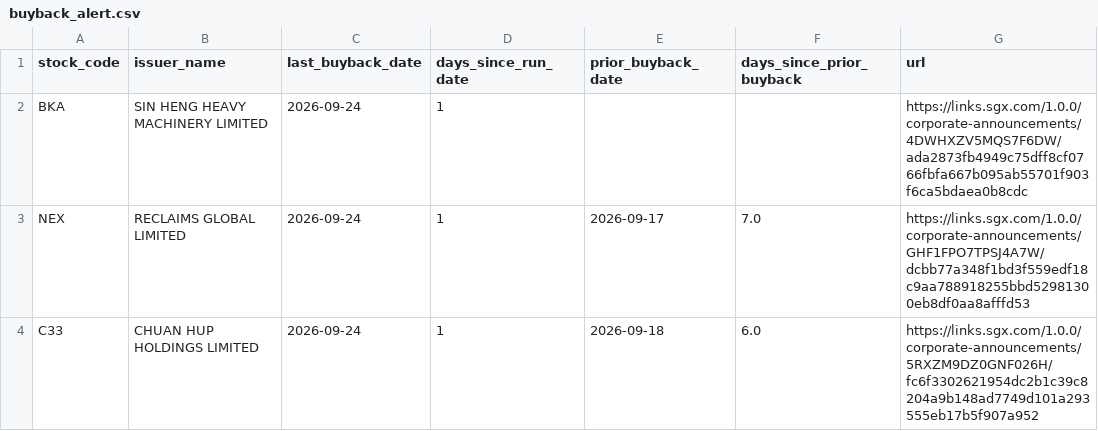
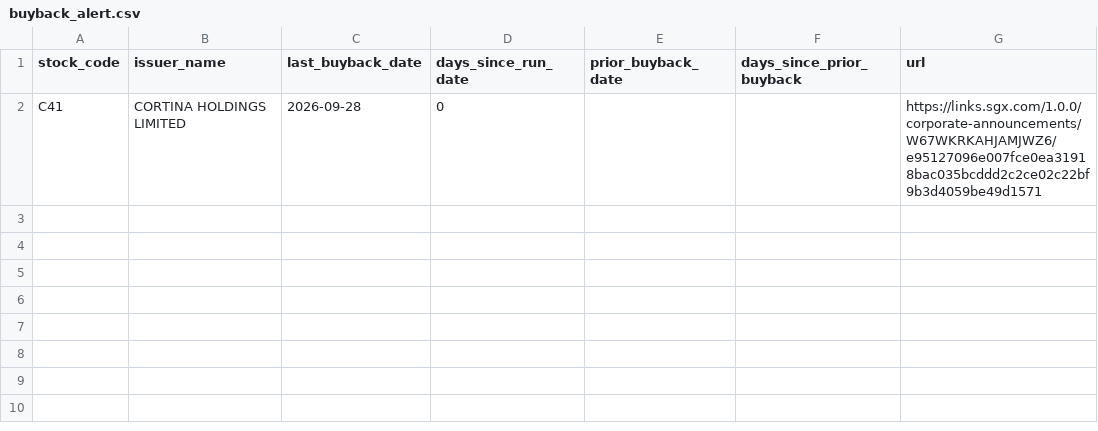
Before and after one commit to ferlyntanyj/Claude-Telegram-bot, a CSV file: output/buyback_alert.csv, drawn as a sheet.

```diff
--- a/output/buyback_alert.csv
+++ b/output/buyback_alert.csv
@@ -1,4 +1,2 @@
 stock_code,issuer_name,last_buyback_date,days_since_run_date,prior_buyback_date,days_since_prior_buyback,url
-BKA,SIN HENG HEAVY MACHINERY LIMITED,2026-09-24,1,,,https://links.sgx.com/1.0.0/corporate-announcements/4DWHXZV5MQS7F6DW/ada2873fb4949c75dff8cf0766fbfa667b095ab55701f903f6ca5bdaea0b8cdc
-NEX,RECLAIMS GLOBAL LIMITED,2026-09-24,1,2026-09-17,7.0,https://links.sgx.com/1.0.0/corporate-announcements/GHF1FPO7TPSJ4A7W/dcbb77a348f1bd3f559edf18c9aa788918255bbd52981300eb8df0aa8afffd53
-C33,CHUAN HUP HOLDINGS LIMITED,2026-09-24,1,2026-09-18,6.0,https://links.sgx.com/1.0.0/corporate-announcements/5RXZM9DZ0GNF026H/fc6f3302621954dc2b1c39c8204a9b148ad7749d101a293555eb17b5f907a952
+C41,CORTINA HOLDINGS LIMITED,2026-09-28,0,,,https://links.sgx.com/1.0.0/corporate-announcements/W67WKRKAHJAMJWZ6/e95127096e007fce0ea31918bac035bcddd2c2ce02c22bf9b3d4059be49d1571
```
Also changed, not shown: history/buyback_history.csv, output/buyback_company_summary.csv, 2 other files.
